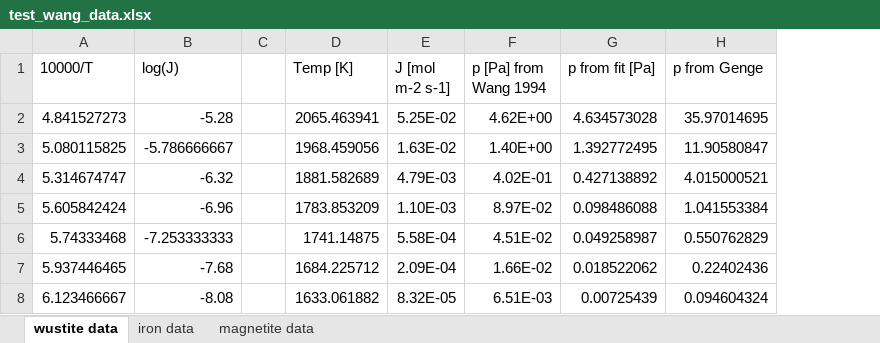
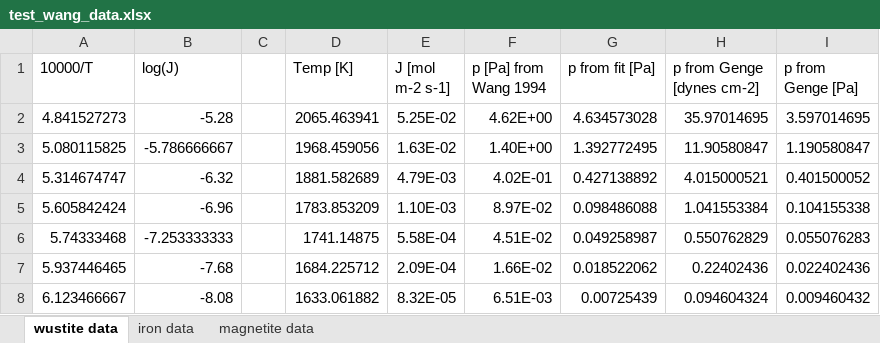
Before and after one commit to olehmer/micrometeorites, an Excel workbook: test_wang_data.xlsx, sheet wustite data, drawn as a sheet; values as stored, in another font and other column widths than the file's, no borders; charts and pictures not drawn; the diff names each change by its address in the sheet, - before the commit and + after, or states it on an @@ line.

```diff
--- a/test_wang_data.xlsx (sheet wustite data)
+++ b/test_wang_data.xlsx (sheet wustite data)
+column I (p from Genge [Pa]), rows 2-8: 3.597014695 | 1.190580847 | 0.401500052 | 0.104155338 | 0.055076283 | 0.022402436 | 0.009460432
-H1: p from Genge
+H1: p from Genge [dynes cm-2]
```
Also changed, not shown: 15 other files.
